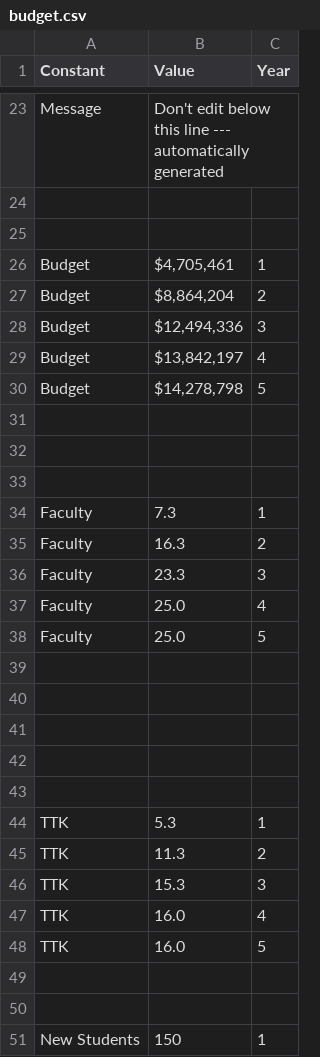
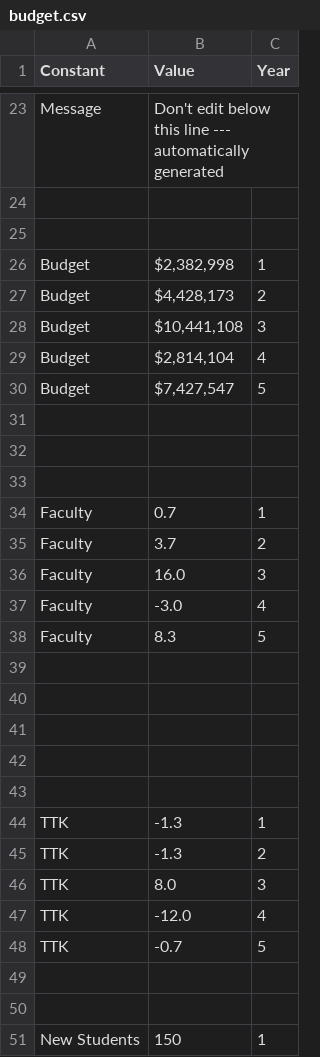
Before and after one commit to ezubaric/bs_in_ai, a CSV file: course_source/budget.csv, drawn as a sheet; only a part is shown, gaps mark what is left out; the diff covers the shown part only.

```diff
--- a/course_source/budget.csv
+++ b/course_source/budget.csv
@@ -25,7 +25,7 @@ Message,Don't edit below this line --- automatically generated,
 ,,
-Budget,"$4,705,461",1
-Budget,"$8,864,204",2
-Budget,"$12,494,336",3
-Budget,"$13,842,197",4
-Budget,"$14,278,798",5
+Budget,"$2,382,998",1
+Budget,"$4,428,173",2
+Budget,"$10,441,108",3
+Budget,"$2,814,104",4
+Budget,"$7,427,547",5
 ,,
@@ -33,7 +33,7 @@ Budget,"$14,278,798",5
 ,,
-Faculty,7.3,1
-Faculty,16.3,2
-Faculty,23.3,3
-Faculty,25.0,4
-Faculty,25.0,5
+Faculty,0.7,1
+Faculty,3.7,2
+Faculty,16.0,3
+Faculty,-3.0,4
+Faculty,8.3,5
 ,,
@@ -43,7 +43,7 @@ Faculty,25.0,5
 ,,
-TTK,5.3,1
-TTK,11.3,2
-TTK,15.3,3
-TTK,16.0,4
-TTK,16.0,5
+TTK,-1.3,1
+TTK,-1.3,2
+TTK,8.0,3
+TTK,-12.0,4
+TTK,-0.7,5
 ,,
```
Also changed, not shown: 5 edited cells elsewhere in this file, 12 other files.
